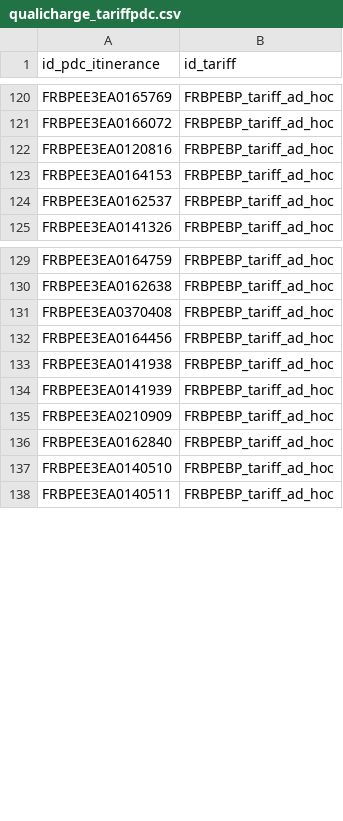
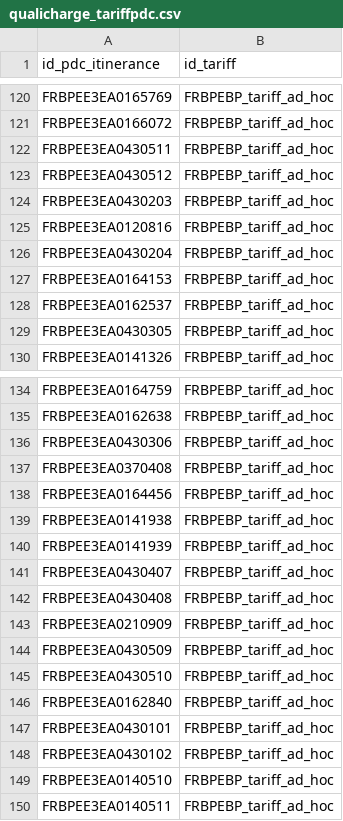
Before and after one commit to loco-philippe/IRVE, a CSV file: OCPI/data/BP/qualicharge_tariffpdc.csv, drawn as a sheet; only a part is shown, gaps mark what is left out; the diff covers the shown part only; the diff names each change by its address in the sheet, - before the commit and + after, or states it on an @@ line.

```diff
--- a/OCPI/data/BP/qualicharge_tariffpdc.csv
+++ b/OCPI/data/BP/qualicharge_tariffpdc.csv
+row 122: FRBPEE3EA0430511 | FRBPEBP_tariff_ad_hoc
+row 123: FRBPEE3EA0430512 | FRBPEBP_tariff_ad_hoc
+row 124: FRBPEE3EA0430203 | FRBPEBP_tariff_ad_hoc
+row 126: FRBPEE3EA0430204 | FRBPEBP_tariff_ad_hoc
+row 129: FRBPEE3EA0430305 | FRBPEBP_tariff_ad_hoc
+row 136: FRBPEE3EA0430306 | FRBPEBP_tariff_ad_hoc
+row 141: FRBPEE3EA0430407 | FRBPEBP_tariff_ad_hoc
+row 142: FRBPEE3EA0430408 | FRBPEBP_tariff_ad_hoc
+row 144: FRBPEE3EA0430509 | FRBPEBP_tariff_ad_hoc
+row 145: FRBPEE3EA0430510 | FRBPEBP_tariff_ad_hoc
+row 147: FRBPEE3EA0430101 | FRBPEBP_tariff_ad_hoc
+row 148: FRBPEE3EA0430102 | FRBPEBP_tariff_ad_hoc
```
Also changed, not shown: 20 moved rows elsewhere in this file, OCPI/data/R3/qualicharge_tariffpdc.csv, OCPI/data/fastned/qualicharge_tariffpdc.csv, 20 other files.
